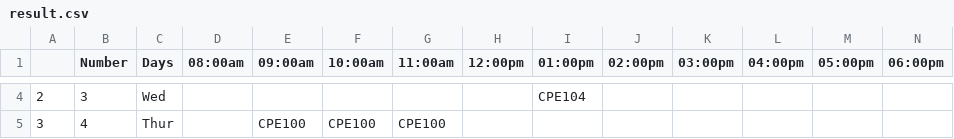
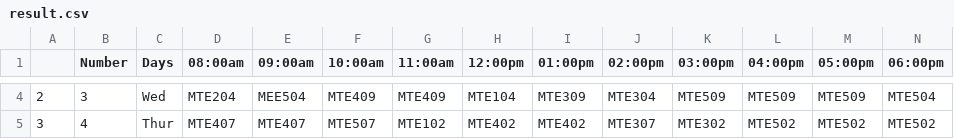
Before and after one commit to Zacchaeus-Oluwole/PYTHON-PROJECTS, a CSV file: TimeTable and Exam TimeTableScheduler Scheduler/result.csv, drawn as a sheet; only a part is shown, gaps mark what is left out; the diff covers the shown part only.

```diff
--- a/TimeTable and Exam TimeTableScheduler Scheduler/result.csv
+++ b/TimeTable and Exam TimeTableScheduler Scheduler/result.csv
@@ -4,2 +4,2 @@
-2,3,Wed,,,,,,CPE104,,,,,
-3,4,Thur,,CPE100,CPE100,CPE100,,,,,,,
+2,3,Wed,MTE204,MEE504,MTE409,MTE409,MTE104,MTE309,MTE304,MTE509,MTE509,MTE509,MTE504
+3,4,Thur,MTE407,MTE407,MTE507,MTE102,MTE402,MTE402,MTE307,MTE302,MTE502,MTE502,MTE502
```
Also changed, not shown: 33 edited cells elsewhere in this file, 1 other file.
